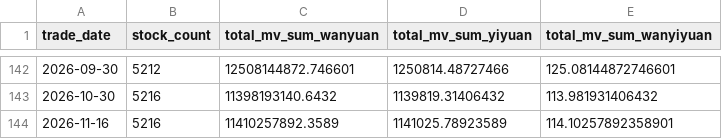
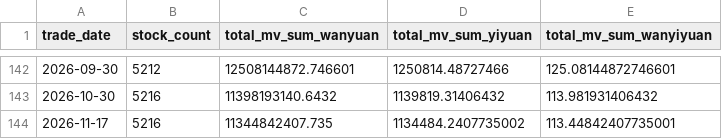
Before and after one commit to daoshihaideba/dposit_market_ratio, a CSV file: a_share_month_end_total_mv.csv, drawn as a sheet; only a part is shown, gaps mark what is left out; removed rows and columns are numbered as before the commit, all else as after; the diff names each change by its address in the sheet, - before the commit and + after, or states it on an @@ line.

```diff
--- a/a_share_month_end_total_mv.csv
+++ b/a_share_month_end_total_mv.csv
-row 144: 2026-11-16 | 5216 | 11410257892.3589 | 1141025.78923589 | 114.10257892358901
+row 144: 2026-11-17 | 5216 | 11344842407.735 | 1134484.2407735002 | 113.44842407735001
```
Also changed, not shown: 2 other files.
